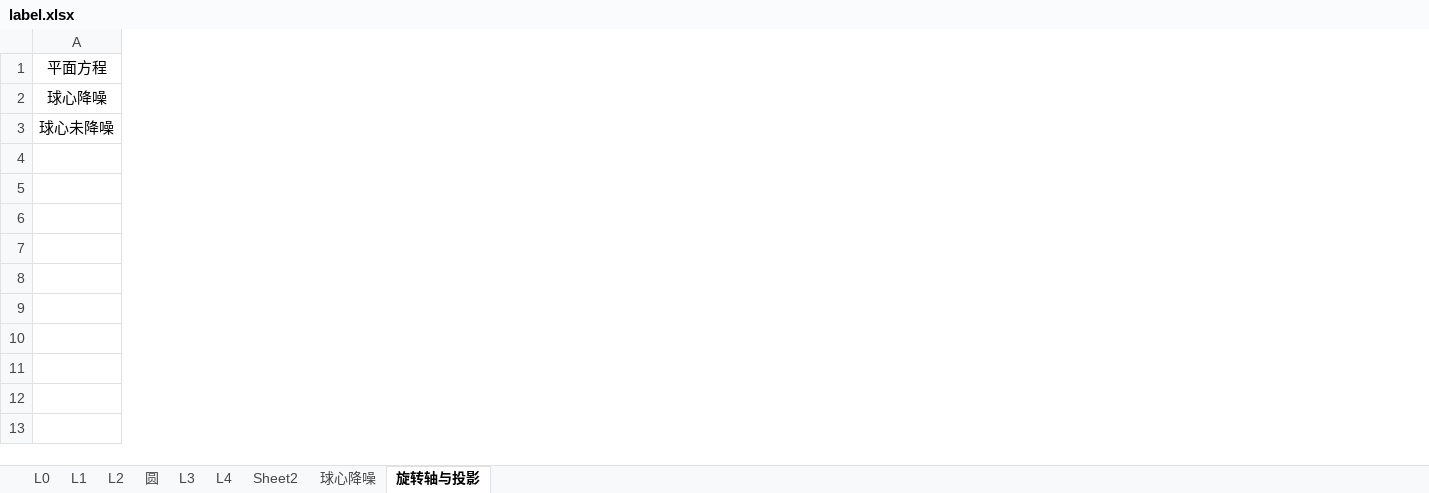
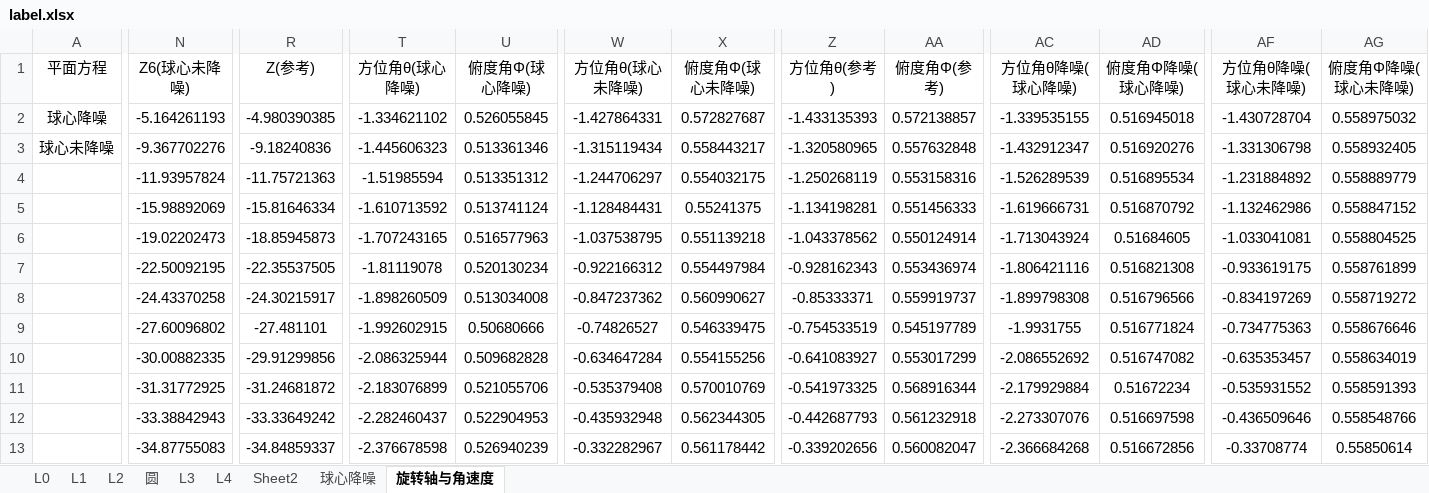
Before and after one commit to zhengjiajun108/least_squares, an Excel workbook: label.xlsx, sheet 旋转轴与角速度, drawn as a sheet; only a part is shown, gaps mark what is left out; values as stored, in another font and other column widths than the file's, no borders; charts and pictures not drawn; the diff covers the shown part only; the diff names each change by its address in the sheet, - before the commit and + after, or states it on an @@ line.

```diff
--- a/label.xlsx (sheet 旋转轴与角速度)
+++ b/label.xlsx (sheet 旋转轴与角速度)
-sheet tab: 旋转轴与投影
+sheet tab: 旋转轴与角速度
+column N (Z6(球心未降噪)), rows 2-13: -5.164261193 | -9.367702276 | -11.93957824 | -15.98892069 | -19.02202473 | -22.50092195 | -24.43370258 | -27.60096802 | -30.00882335 | -31.31772925 | -33.38842943 | -34.87755083
+column R (Z(参考)), rows 2-13: -4.980390385 | -9.18240836 | -11.75721363 | -15.81646334 | -18.85945873 | -22.35537505 | -24.30215917 | -27.481101 | -29.91299856 | -31.24681872 | -33.33649242 | -34.84859337
+column T (方位角θ(球心降噪)), rows 2-13: -1.334621102 | -1.445606323 | -1.51985594 | -1.610713592 | -1.707243165 | -1.81119078 | -1.898260509 | -1.992602915 | -2.086325944 | -2.183076899 | -2.282460437 | -2.376678598
+column U (俯度角Φ(球心降噪)), rows 2-13: 0.526055845 | 0.513361346 | 0.513351312 | 0.513741124 | 0.516577963 | 0.520130234 | 0.513034008 | 0.50680666 | 0.509682828 | 0.521055706 | 0.522904953 | 0.526940239
+column W (方位角θ(球心未降噪)), rows 2-13: -1.427864331 | -1.315119434 | -1.244706297 | -1.128484431 | -1.037538795 | -0.922166312 | -0.847237362 | -0.74826527 | -0.634647284 | -0.535379408 | -0.435932948 | -0.332282967
+column X (俯度角Φ(球心未降噪)), rows 2-13: 0.572827687 | 0.558443217 | 0.554032175 | 0.55241375 | 0.551139218 | 0.554497984 | 0.560990627 | 0.546339475 | 0.554155256 | 0.570010769 | 0.562344305 | 0.561178442
+column Z (方位角θ(参考)), rows 2-13: -1.433135393 | -1.320580965 | -1.250268119 | -1.134198281 | -1.043378562 | -0.928162343 | -0.85333371 | -0.754533519 | -0.641083927 | -0.541973325 | -0.442687793 | -0.339202656
+column AA (俯度角Φ(参考)), rows 2-13: 0.572138857 | 0.557632848 | 0.553158316 | 0.551456333 | 0.550124914 | 0.553436974 | 0.559919737 | 0.545197789 | 0.553017299 | 0.568916344 | 0.561232918 | 0.560082047
+column AC (方位角θ降噪(球心降噪)), rows 2-13: -1.339535155 | -1.432912347 | -1.526289539 | -1.619666731 | -1.713043924 | -1.806421116 | -1.899798308 | -1.9931755 | -2.086552692 | -2.179929884 | -2.273307076 | -2.366684268
+column AD (俯度角Φ降噪(球心降噪)), rows 2-13: 0.516945018 | 0.516920276 | 0.516895534 | 0.516870792 | 0.51684605 | 0.516821308 | 0.516796566 | 0.516771824 | 0.516747082 | 0.51672234 | 0.516697598 | 0.516672856
+column AF (方位角θ降噪(球心未降噪)), rows 2-13: -1.430728704 | -1.331306798 | -1.231884892 | -1.132462986 | -1.033041081 | -0.933619175 | -0.834197269 | -0.734775363 | -0.635353457 | -0.535931552 | -0.436509646 | -0.33708774
+column AG (俯度角Φ降噪(球心未降噪)), rows 2-13: 0.558975032 | 0.558932405 | 0.558889779 | 0.558847152 | 0.558804525 | 0.558761899 | 0.558719272 | 0.558676646 | 0.558634019 | 0.558591393 | 0.558548766 | 0.55850614
```
Also changed, not shown: 8 added columns and 7 edited cells elsewhere in this sheet, charts or pictures, 7 other files.
